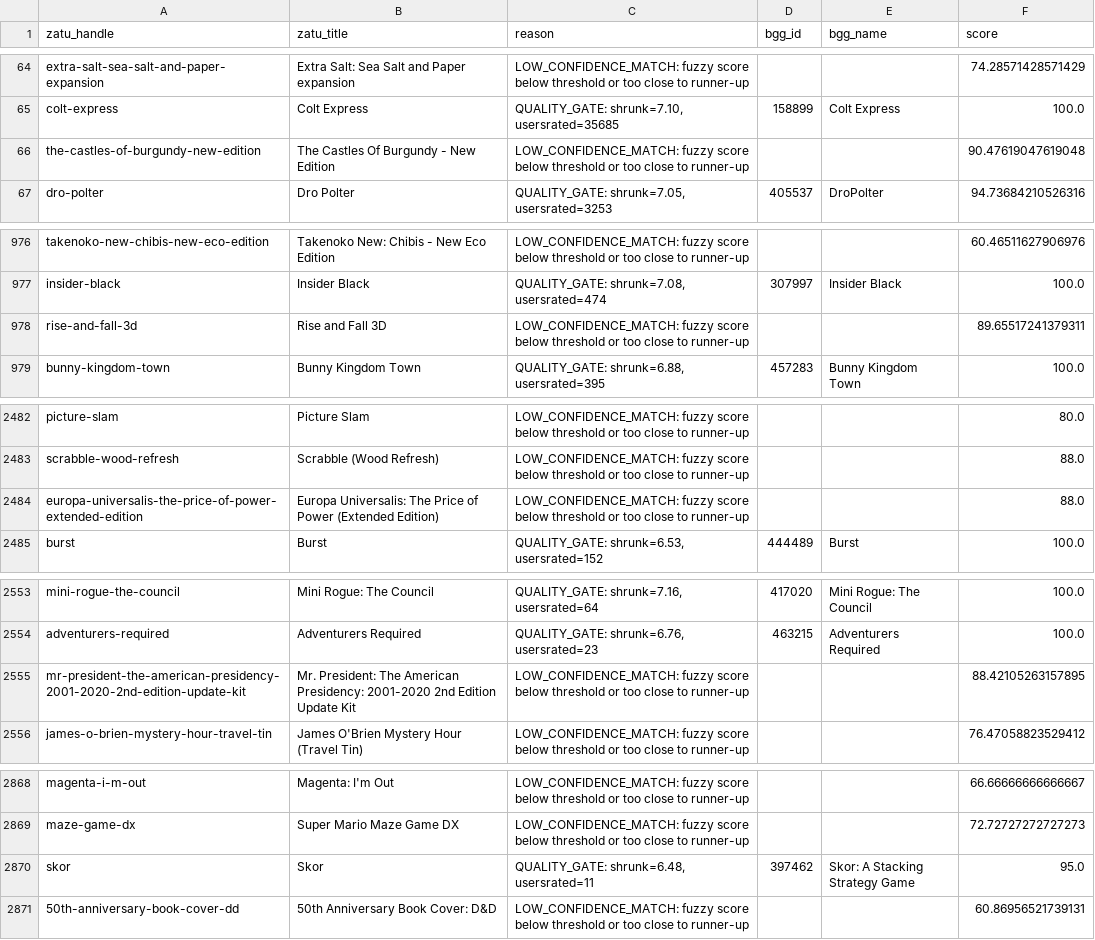
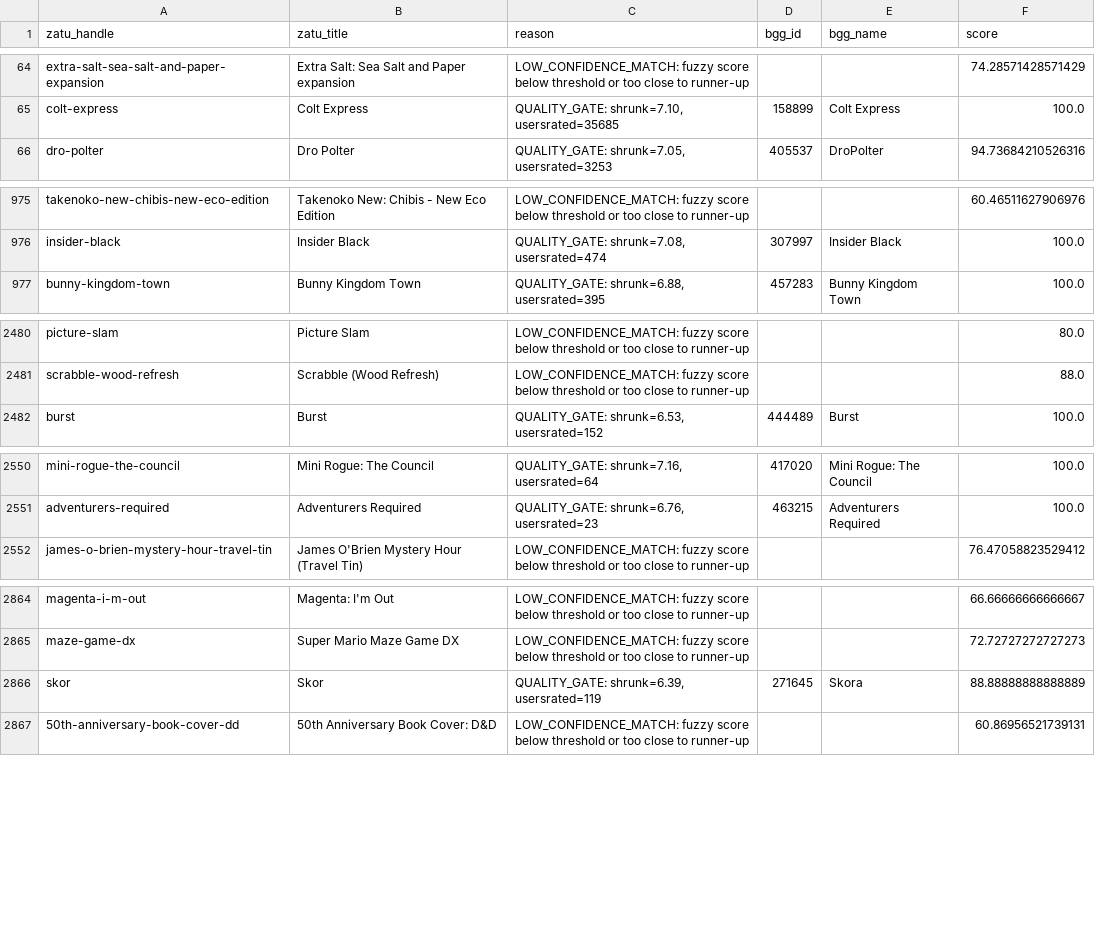
Before and after one commit to CHO7ishere/UKBoardgames, a CSV file: data/dropped.csv, drawn as a sheet; only a part is shown, gaps mark what is left out; the diff covers the shown part only.

```diff
--- a/data/dropped.csv
+++ b/data/dropped.csv
@@ -65,3 +65,2 @@ extra-salt-sea-salt-and-paper-expansion,Extra Salt: Sea Salt and Paper expansion
 colt-express,Colt Express,"QUALITY_GATE: shrunk=7.10, usersrated=35685",158899,Colt Express,100.0
-the-castles-of-burgundy-new-edition,The Castles Of Burgundy - New Edition,LOW_CONFIDENCE_MATCH: fuzzy score below threshold or too close to runner-up,,,90.47619047619048
 dro-polter,Dro Polter,"QUALITY_GATE: shrunk=7.05, usersrated=3253",405537,DroPolter,94.73684210526316
@@ -977,3 +976,2 @@ takenoko-new-chibis-new-eco-edition,Takenoko New: Chibis - New Eco Edition,LOW_C
 insider-black,Insider Black,"QUALITY_GATE: shrunk=7.08, usersrated=474",307997,Insider Black,100.0
-rise-and-fall-3d,Rise and Fall 3D,LOW_CONFIDENCE_MATCH: fuzzy score below threshold or too close to runner-up,,,89.65517241379311
 bunny-kingdom-town,Bunny Kingdom Town,"QUALITY_GATE: shrunk=6.88, usersrated=395",457283,Bunny Kingdom Town,100.0
@@ -2483,3 +2481,2 @@ picture-slam,Picture Slam,LOW_CONFIDENCE_MATCH: fuzzy score below threshold or t
 scrabble-wood-refresh,Scrabble (Wood Refresh),LOW_CONFIDENCE_MATCH: fuzzy score below threshold or too close to runner-up,,,88.0
-europa-universalis-the-price-of-power-extended-edition,Europa Universalis: The Price of Power (Extended Edition),LOW_CONFIDENCE_MATCH: fuzzy score below threshold or too close to runner-up,,,88.0
 burst,Burst,"QUALITY_GATE: shrunk=6.53, usersrated=152",444489,Burst,100.0
@@ -2554,3 +2551,2 @@ mini-rogue-the-council,Mini Rogue: The Council,"QUALITY_GATE: shrunk=7.16, users
 adventurers-required,Adventurers Required,"QUALITY_GATE: shrunk=6.76, usersrated=23",463215,Adventurers Required,100.0
-mr-president-the-american-presidency-2001-2020-2nd-edition-update-kit,Mr. President: The American Presidency: 2001-2020 2nd Edition Update Kit,LOW_CONFIDENCE_MATCH: fuzzy score below threshold or too close to runner-up,,,88.42105263157895
 james-o-brien-mystery-hour-travel-tin,James O'Brien Mystery Hour (Travel Tin),LOW_CONFIDENCE_MATCH: fuzzy score below threshold or too close to runner-up,,,76.47058823529412
@@ -2869,3 +2865,3 @@ magenta-i-m-out,Magenta: I'm Out,LOW_CONFIDENCE_MATCH: fuzzy score below thresho
 maze-game-dx,Super Mario Maze Game DX,LOW_CONFIDENCE_MATCH: fuzzy score below threshold or too close to runner-up,,,72.72727272727273
-skor,Skor,"QUALITY_GATE: shrunk=6.48, usersrated=11",397462,Skor: A Stacking Strategy Game,95.0
+skor,Skor,"QUALITY_GATE: shrunk=6.39, usersrated=119",271645,Skora,88.88888888888889
 50th-anniversary-book-cover-dd,50th Anniversary Book Cover: D&D,LOW_CONFIDENCE_MATCH: fuzzy score below threshold or too close to runner-up,,,60.86956521739131
```
Also changed, not shown: 21 edited cells elsewhere in this file, 4 other files.
